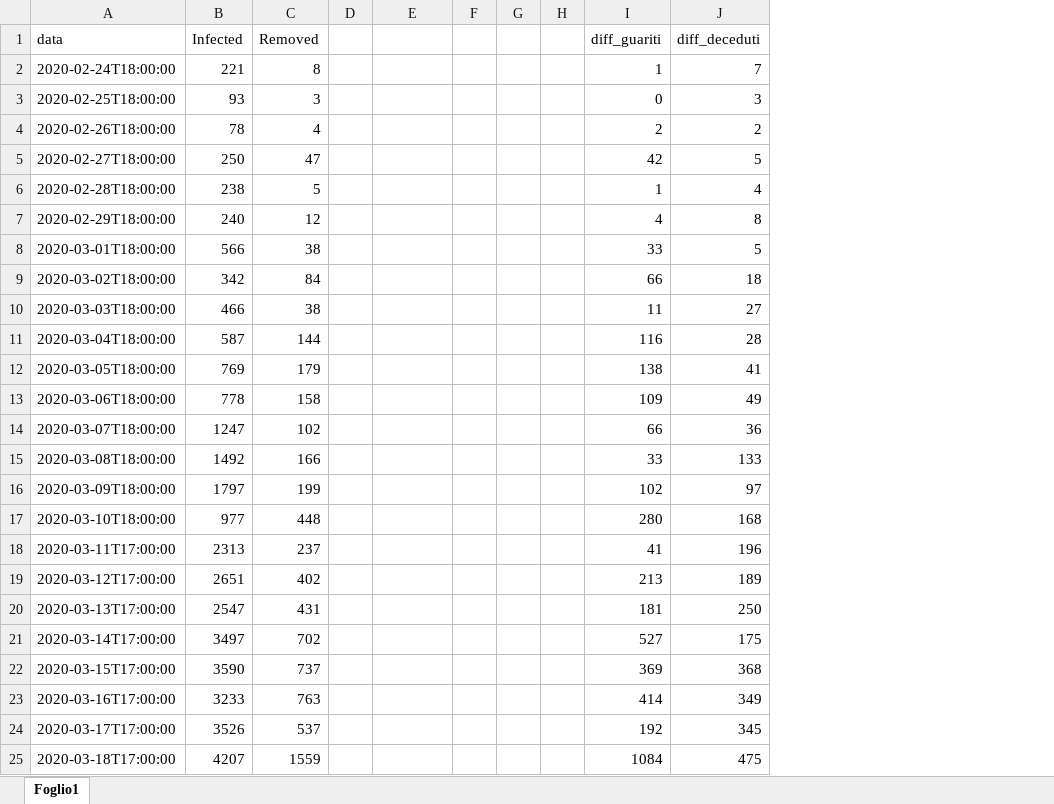
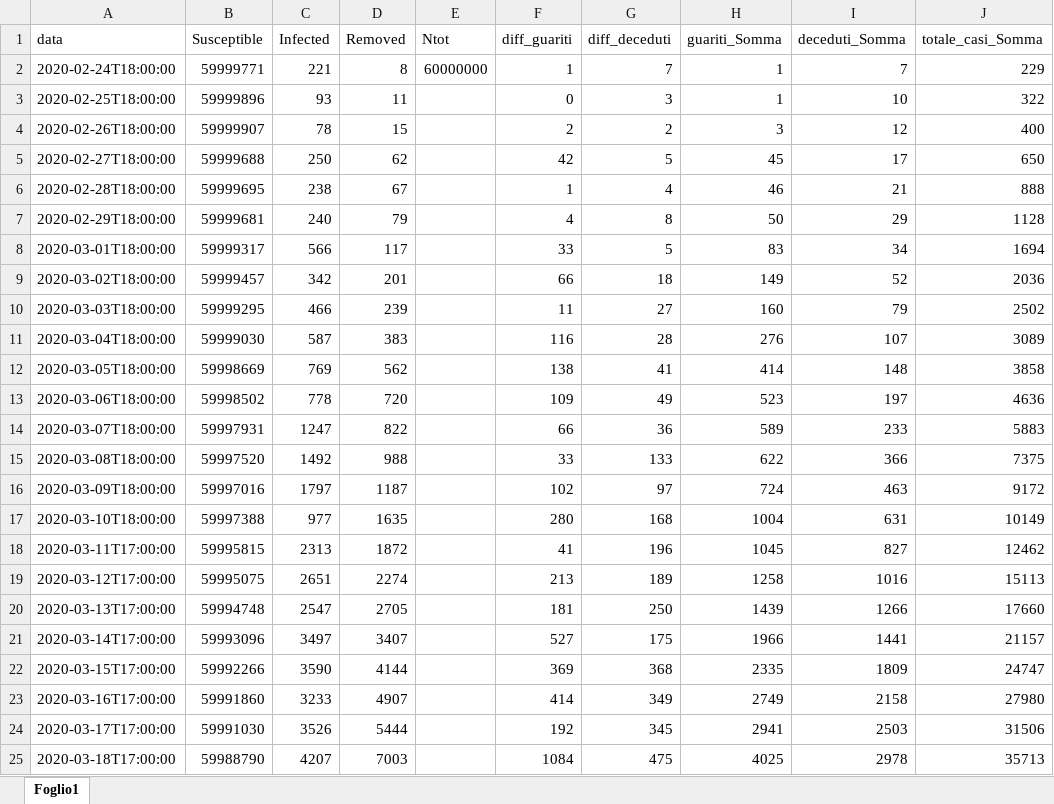
Before and after one commit to 99Abdel/EpidemicModels, an Excel workbook: GAmodels/MyData.xlsx, sheet Foglio1, drawn as a sheet; only a part is shown; values as stored, in another font and other column widths than the file's, no borders; charts and pictures not drawn; removed rows and columns are numbered as before the commit, all else as after; the diff covers the shown part only; the diff names each change by its address in the sheet, - before the commit and + after, or states it on an @@ line.

```diff
--- a/GAmodels/MyData.xlsx (sheet Foglio1)
+++ b/GAmodels/MyData.xlsx (sheet Foglio1)
+column B (Susceptible), rows 2-25: 59999771 | 59999896 | 59999907 | 59999688 | 59999695 | 59999681 | 59999317 | 59999457 | 59999295 | 59999030 | 59998669 | 59998502 | 59997931 | 59997520 | 59997016 | 59997388 | 59995815 | 59995075 | 59994748 | 59993096 | 59992266 | 59991860 | 59991030 | 59988790
-column D, empty
-column F, empty
-column G, empty
-column H, empty
+column H (guariti_Somma), rows 2-25: 1 | 1 | 3 | 45 | 46 | 50 | 83 | 149 | 160 | 276 | 414 | 523 | 589 | 622 | 724 | 1004 | 1045 | 1258 | 1439 | 1966 | 2335 | 2749 | 2941 | 4025
+column I (deceduti_Somma), rows 2-25: 7 | 10 | 12 | 17 | 21 | 29 | 34 | 52 | 79 | 107 | 148 | 197 | 233 | 366 | 463 | 631 | 827 | 1016 | 1266 | 1441 | 1809 | 2158 | 2503 | 2978
+column J (totale_casi_Somma), rows 2-25: 229 | 322 | 400 | 650 | 888 | 1128 | 1694 | 2036 | 2502 | 3089 | 3858 | 4636 | 5883 | 7375 | 9172 | 10149 | 12462 | 15113 | 17660 | 21157 | 24747 | 27980 | 31506 | 35713
-E1: (empty)
+E1: Ntot
-E2 (Ntot): (empty)
+E2 (Ntot): 60000000
-D3 (Removed): 3
+D3 (Removed): 11
-D4 (Removed): 4
+D4 (Removed): 15
-D5 (Removed): 47
+D5 (Removed): 62
-D6 (Removed): 5
+D6 (Removed): 67
-D7 (Removed): 12
+D7 (Removed): 79
-D8 (Removed): 38
+D8 (Removed): 117
-D9 (Removed): 84
+D9 (Removed): 201
-D10 (Removed): 38
+D10 (Removed): 239
-D11 (Removed): 144
+D11 (Removed): 383
-D12 (Removed): 179
+D12 (Removed): 562
-D13 (Removed): 158
+D13 (Removed): 720
-D14 (Removed): 102
+D14 (Removed): 822
-D15 (Removed): 166
+D15 (Removed): 988
-D16 (Removed): 199
+D16 (Removed): 1187
-D17 (Removed): 448
+D17 (Removed): 1635
-D18 (Removed): 237
+D18 (Removed): 1872
-D19 (Removed): 402
+D19 (Removed): 2274
-D20 (Removed): 431
+D20 (Removed): 2705
-D21 (Removed): 702
+D21 (Removed): 3407
-D22 (Removed): 737
+D22 (Removed): 4144
-D23 (Removed): 763
+D23 (Removed): 4907
-D24 (Removed): 537
+D24 (Removed): 5444
-D25 (Removed): 1559
+D25 (Removed): 7003
```
Also changed, not shown: 6 removed rows and 362 edited cells elsewhere in this sheet, formulas that keep their value, charts or pictures, MyData.xlsx, 4 other files.
